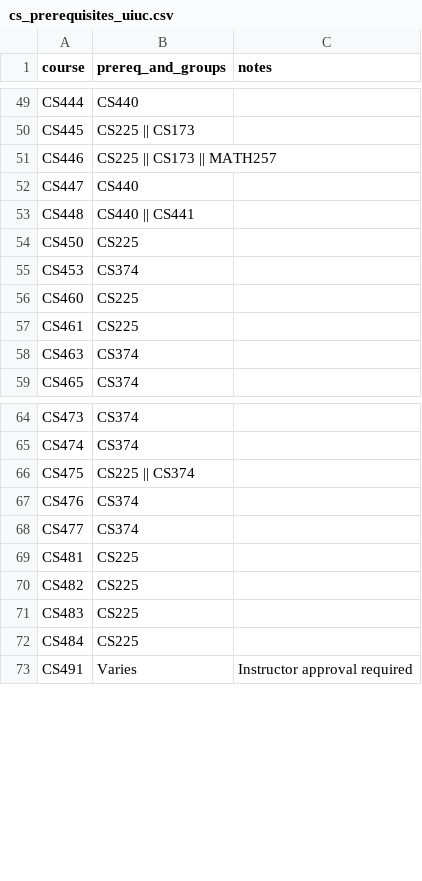
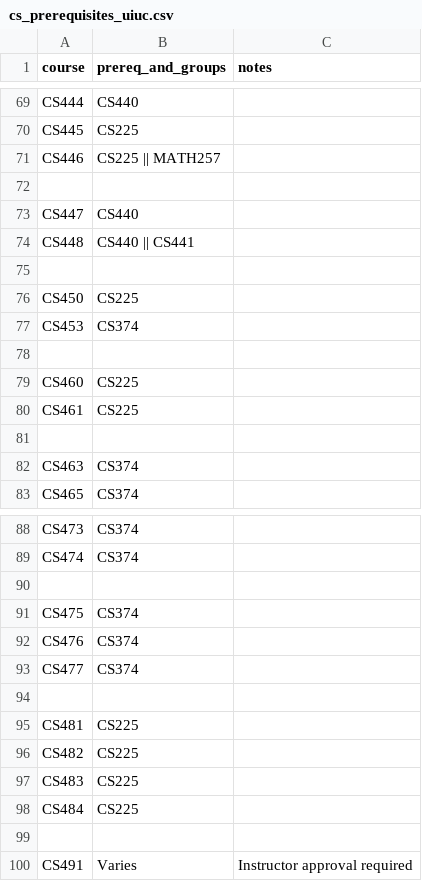
Before and after one commit to sahanaashetty/hackillinois26, a CSV file: cs_prerequisites_uiuc.csv, drawn as a sheet; only a part is shown, gaps mark what is left out; addresses are those after the commit; the diff covers the shown part only; the diff names each change by its address in the sheet, - before the commit and + after, or states it on an @@ line.

Commit message:
updated cs prereq

```diff
--- a/cs_prerequisites_uiuc.csv
+++ b/cs_prerequisites_uiuc.csv
-B70 (prereq_and_groups): CS225 || CS173
+B70 (prereq_and_groups): CS225
-B71 (prereq_and_groups): CS225 || CS173 || MATH257
+B71 (prereq_and_groups): CS225 || MATH257
+row 72: (empty)
+row 75: (empty)
+row 78: (empty)
+row 81: (empty)
+row 90: (empty)
-B91 (prereq_and_groups): CS225 || CS374
+B91 (prereq_and_groups): CS374
+row 94: (empty)
+row 99: (empty)
```
Also changed, not shown: 20 added rows and 10 edited cells elsewhere in this file.
